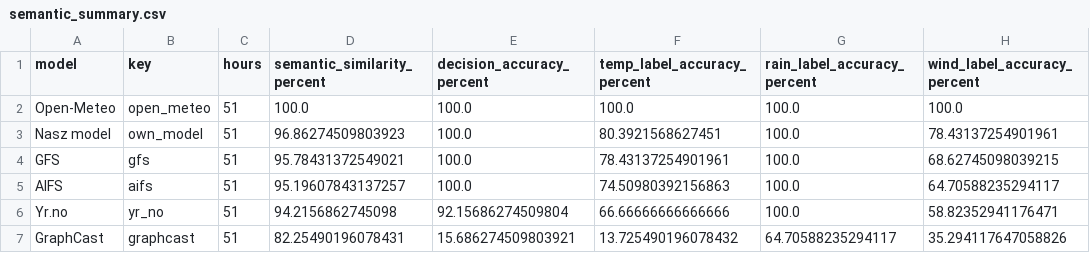
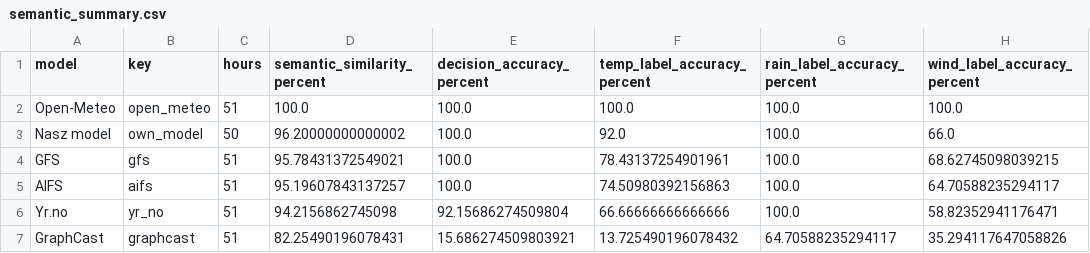
Before and after one commit to ML642/PTI, a CSV file: raport4/semantic_summary.csv, drawn as a sheet; only a part is shown; the diff names each change by its address in the sheet, - before the commit and + after, or states it on an @@ line.

```diff
--- a/raport4/semantic_summary.csv
+++ b/raport4/semantic_summary.csv
-C3 (hours): 51
+C3 (hours): 50
-D3 (semantic_similarity_percent): 96.86274509803923
+D3 (semantic_similarity_percent): 96.20000000000002
-F3 (temp_label_accuracy_percent): 80.3921568627451
+F3 (temp_label_accuracy_percent): 92.0
-H3 (wind_label_accuracy_percent): 78.43137254901961
+H3 (wind_label_accuracy_percent): 66.0
```
Also changed, not shown: raport4/own_model/opady.csv, raport4/own_model/temp.csv, 12 other files.
